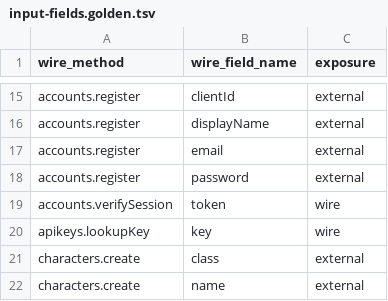
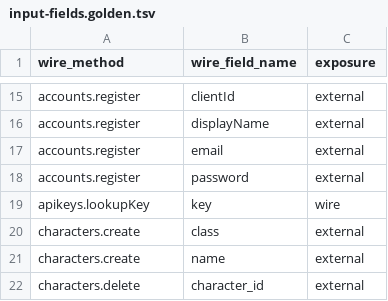
Before and after one commit to iniside/swarog, a TSV file: tools/conformance/input-fields.golden.tsv, drawn as a sheet; only a part is shown, gaps mark what is left out; the shorter side is filled out with more unchanged rows; the diff names each change by its address in the sheet, - before the commit and + after, or states it on an @@ line.

```diff
--- a/tools/conformance/input-fields.golden.tsv
+++ b/tools/conformance/input-fields.golden.tsv
-row 19: accounts.verifySession | token | wire
```
Also changed, not shown: 4 other files.
